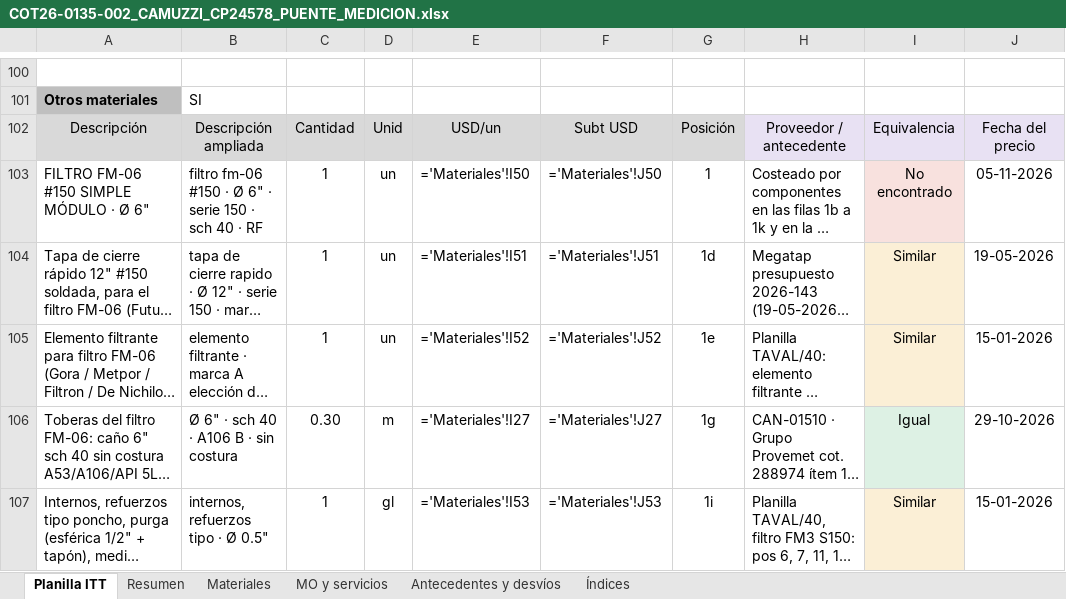
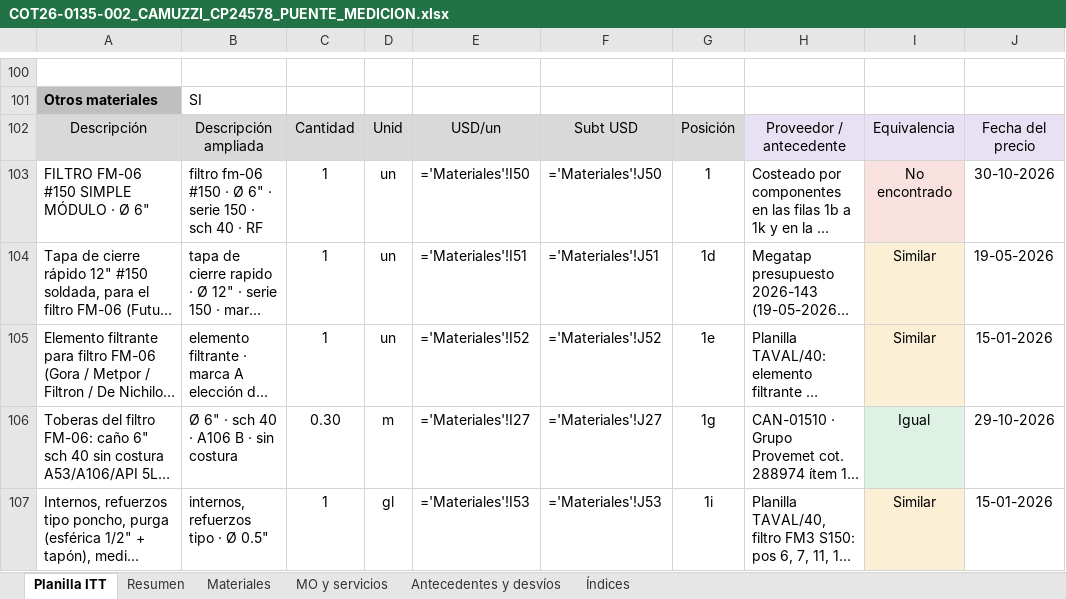
Before and after one commit to ricardoalvarezu2-cyber/cotizador-itt-2.0, an Excel workbook: cotizaciones/COT26-0135-002_CAMUZZI_CP24578_PUENTE/COT26-0135-002_CAMUZZI_CP24578_PUENTE_MEDICION.xlsx, sheet Planilla ITT, drawn as a sheet; only a part is shown, gaps mark what is left out; long unchanged cells end in …; values as stored, in another font and other column widths than the file's, no borders; formulas without a stored value are shown as written; the diff covers the shown part only; the diff names each change by its address in the sheet, - before the commit and + after, or states it on an @@ line.

```diff
--- a/cotizaciones/COT26-0135-002_CAMUZZI_CP24578_PUENTE/COT26-0135-002_CAMUZZI_CP24578_PUENTE_MEDICION.xlsx (sheet Planilla ITT)
+++ b/cotizaciones/COT26-0135-002_CAMUZZI_CP24578_PUENTE/COT26-0135-002_CAMUZZI_CP24578_PUENTE_MEDICION.xlsx (sheet Planilla ITT)
-J103: 05-11-2026
+J103: 30-10-2026
```
Also changed, not shown: 7 edited cells elsewhere in this sheet, sheet MO y servicios, sheet Materiales, sheet Resumen, cotizaciones/COT26-0135-001_CAMUZZI_CP24578_SKIDREG/COT26-0135-001_CAMUZZI_CP24578_SKID_REGULACION.xlsx, cotizaciones/COT26-0135-001_CAMUZZI_CP24578_SKIDREG/compras/COT26-0135-001_pedido_materiales_compras.xlsx, 42 other files.
